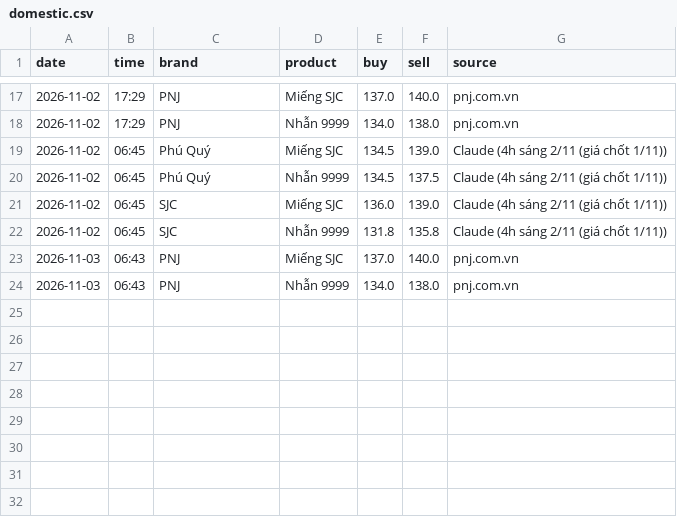
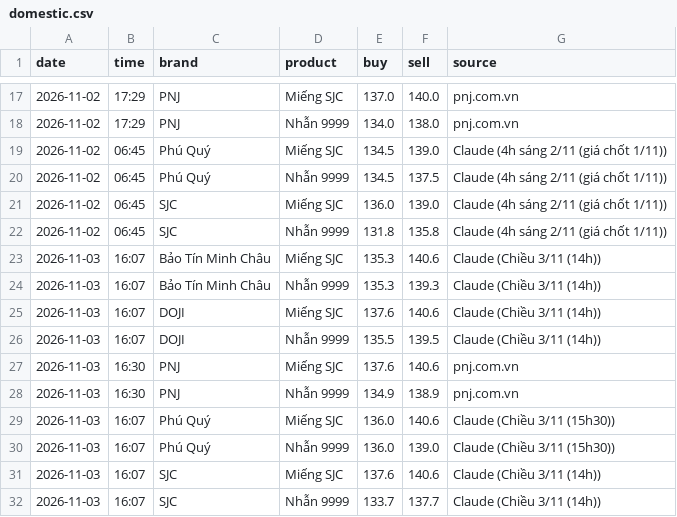
Before and after one commit to nguyenvanchi-cmd/vang-dashboard, a CSV file: data/domestic.csv, drawn as a sheet; only a part is shown, gaps mark what is left out.

```diff
--- a/data/domestic.csv
+++ b/data/domestic.csv
@@ -22,3 +22,11 @@ date,time,brand,product,buy,sell,source
 2026-11-02,06:45,SJC,Nhẫn 9999,131.8,135.8,Claude (4h sáng 2/11 (giá chốt 1/11))
-2026-11-03,06:43,PNJ,Miếng SJC,137.0,140.0,pnj.com.vn
-2026-11-03,06:43,PNJ,Nhẫn 9999,134.0,138.0,pnj.com.vn
+2026-11-03,16:07,Bảo Tín Minh Châu,Miếng SJC,135.3,140.6,Claude (Chiều 3/11 (14h))
+2026-11-03,16:07,Bảo Tín Minh Châu,Nhẫn 9999,135.3,139.3,Claude (Chiều 3/11 (14h))
+2026-11-03,16:07,DOJI,Miếng SJC,137.6,140.6,Claude (Chiều 3/11 (14h))
+2026-11-03,16:07,DOJI,Nhẫn 9999,135.5,139.5,Claude (Chiều 3/11 (14h))
+2026-11-03,16:30,PNJ,Miếng SJC,137.6,140.6,pnj.com.vn
+2026-11-03,16:30,PNJ,Nhẫn 9999,134.9,138.9,pnj.com.vn
+2026-11-03,16:07,Phú Quý,Miếng SJC,136.0,140.6,Claude (Chiều 3/11 (15h30))
+2026-11-03,16:07,Phú Quý,Nhẫn 9999,136.0,139.0,Claude (Chiều 3/11 (15h30))
+2026-11-03,16:07,SJC,Miếng SJC,137.6,140.6,Claude (Chiều 3/11 (14h))
+2026-11-03,16:07,SJC,Nhẫn 9999,133.7,137.7,Claude (Chiều 3/11 (14h))
```
Also changed, not shown: data/usd_vnd.csv, data/xauusd_daily.csv, 9 other files.
